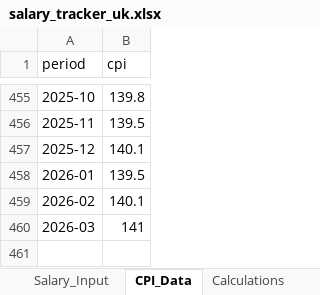
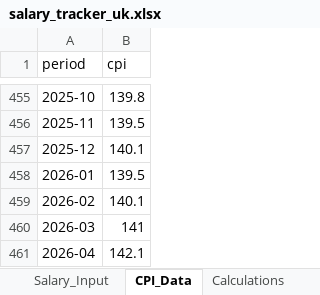
Before and after one commit to Sepah/clawinflator, an Excel workbook: data/processed/salary_tracker_uk.xlsx, sheet CPI_Data, drawn as a sheet; only a part is shown, gaps mark what is left out; values as stored, in another font and other column widths than the file's, no borders; the diff names each change by its address in the sheet, - before the commit and + after, or states it on an @@ line.

```diff
--- a/data/processed/salary_tracker_uk.xlsx (sheet CPI_Data)
+++ b/data/processed/salary_tracker_uk.xlsx (sheet CPI_Data)
+row 461: 2026-04 | 142.1
```
Also changed, not shown: sheet Summary, data/processed/salary_tracker.xlsx, 5 other files.
